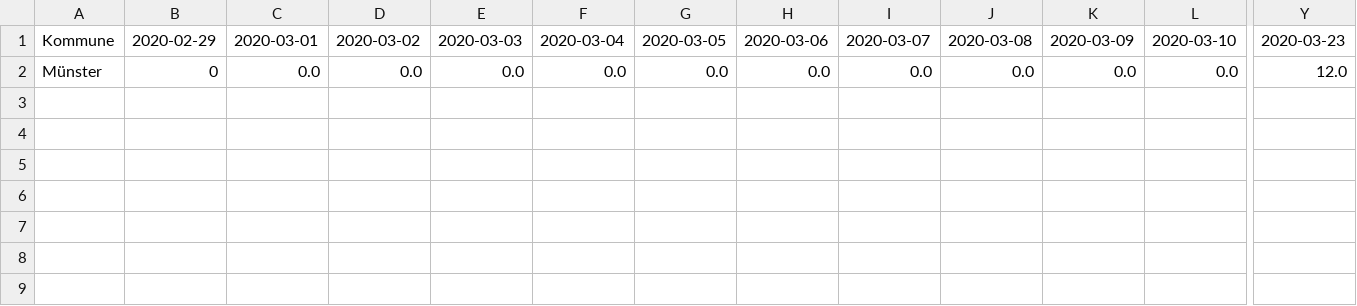
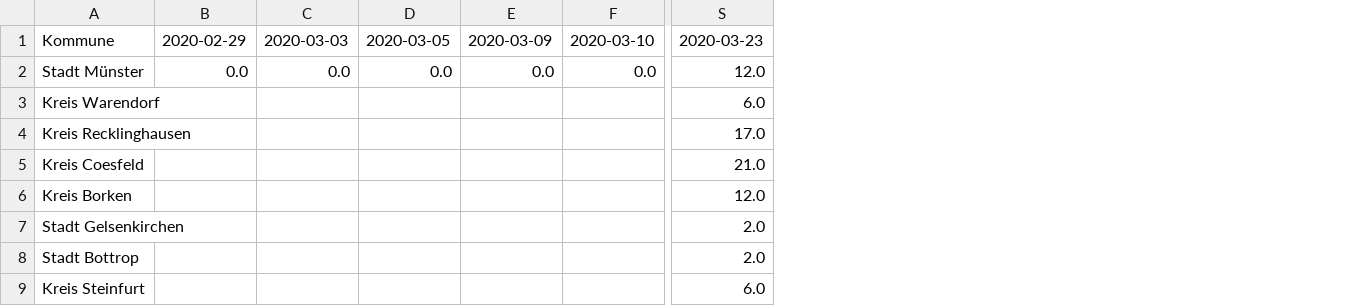
Before and after one commit to codeformuenster/COVID-19-NRW, a CSV file: data/time_series/time_series_covid-19_nrw_recovered.csv, drawn as a sheet; only a part is shown, gaps mark what is left out; removed rows and columns are numbered as before the commit, all else as after; rows hold the shown columns only; the diff names each change by its address in the sheet, - before the commit and + after, or states it on an @@ line.

```diff
--- a/data/time_series/time_series_covid-19_nrw_recovered.csv
+++ b/data/time_series/time_series_covid-19_nrw_recovered.csv
-column A, rows 1-2: Kommune | Münster
+column A, rows 1-2: Kommune | Stadt Münster
-column C, rows 1-2: 2020-03-01 | 0.0
-column D, rows 1-2: 2020-03-02 | 0.0
-column F, rows 1-2: 2020-03-04 | 0.0
-column H, rows 1-2: 2020-03-06 | 0.0
-column I, rows 1-2: 2020-03-07 | 0.0
-column J, rows 1-2: 2020-03-08 | 0.0
-B2: 0
+B2: 0.0
+row 3: Kreis Warendorf |  |  |  |  |  | 6.0
+row 4: Kreis Recklinghausen |  |  |  |  |  | 17.0
+row 5: Kreis Coesfeld |  |  |  |  |  | 21.0
+row 6: Kreis Borken |  |  |  |  |  | 12.0
+row 7: Stadt Gelsenkirchen |  |  |  |  |  | 2.0
+row 8: Stadt Bottrop |  |  |  |  |  | 2.0
+row 9: Kreis Steinfurt |  |  |  |  |  | 6.0
```
Also changed, not shown: data/time_series/time_series_covid-19_nrw_confirmed.csv, data/time_series/time_series_covid-19_nrw_deaths.csv, 25 other files.
